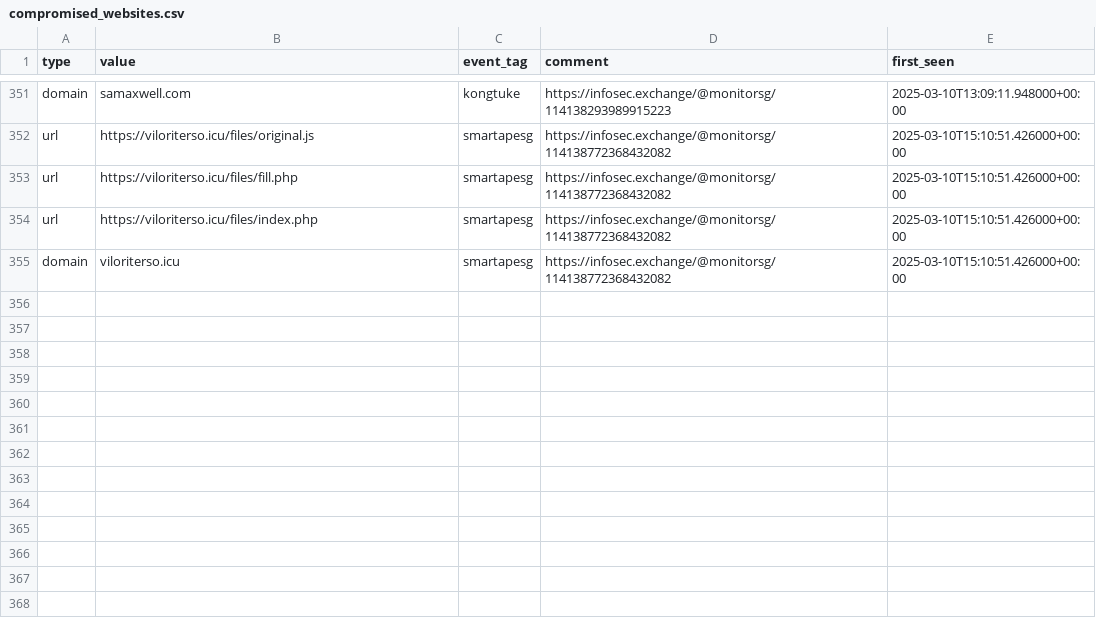
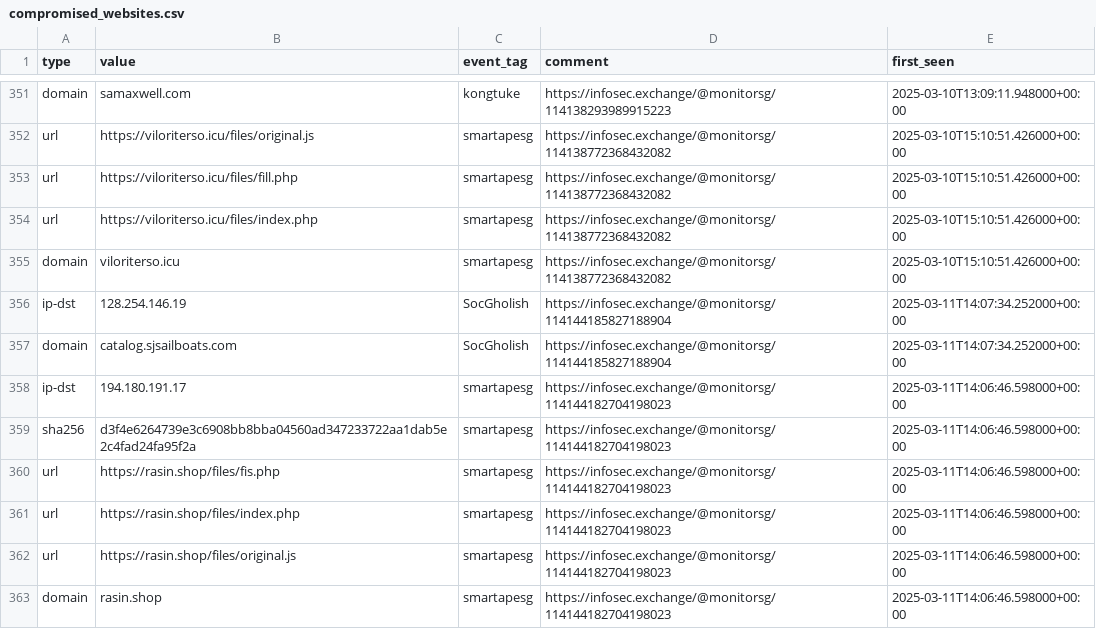
Before and after one commit to Gusty-Dusty/compromised_feeds, a CSV file: 30_days/compromised_websites.csv, drawn as a sheet; only a part is shown, gaps mark what is left out.

```diff
--- a/30_days/compromised_websites.csv
+++ b/30_days/compromised_websites.csv
@@ -355 +355,9 @@ type,value,event_tag,comment,first_seen
 "domain","viloriterso.icu","smartapesg","https://infosec.exchange/@monitorsg/114138772368432082","2025-03-10T15:10:51.426000+00:00"
+"ip-dst","128.254.146.19","SocGholish","https://infosec.exchange/@monitorsg/114144185827188904","2025-03-11T14:07:34.252000+00:00"
+"domain","catalog.sjsailboats.com","SocGholish","https://infosec.exchange/@monitorsg/114144185827188904","2025-03-11T14:07:34.252000+00:00"
+"ip-dst","194.180.191.17","smartapesg","https://infosec.exchange/@monitorsg/114144182704198023","2025-03-11T14:06:46.598000+00:00"
+"sha256","d3f4e6264739e3c6908bb8bba04560ad347233722aa1dab5e2c4fad24fa95f2a","smartapesg","https://infosec.exchange/@monitorsg/114144182704198023","2025-03-11T14:06:46.598000+00:00"
+"url","https://rasin.shop/files/fis.php","smartapesg","https://infosec.exchange/@monitorsg/114144182704198023","2025-03-11T14:06:46.598000+00:00"
+"url","https://rasin.shop/files/index.php","smartapesg","https://infosec.exchange/@monitorsg/114144182704198023","2025-03-11T14:06:46.598000+00:00"
+"url","https://rasin.shop/files/original.js","smartapesg","https://infosec.exchange/@monitorsg/114144182704198023","2025-03-11T14:06:46.598000+00:00"
+"domain","rasin.shop","smartapesg","https://infosec.exchange/@monitorsg/114144182704198023","2025-03-11T14:06:46.598000+00:00"
```
Also changed, not shown: 7_days/compromised_websites.csv, 6 other files.
